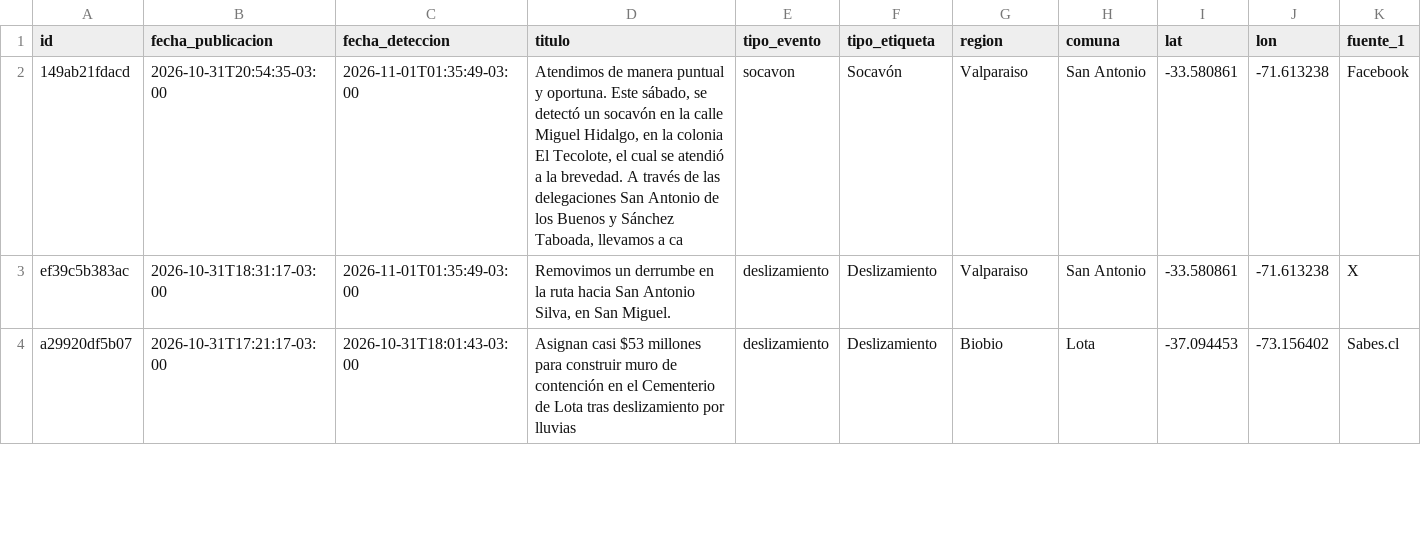
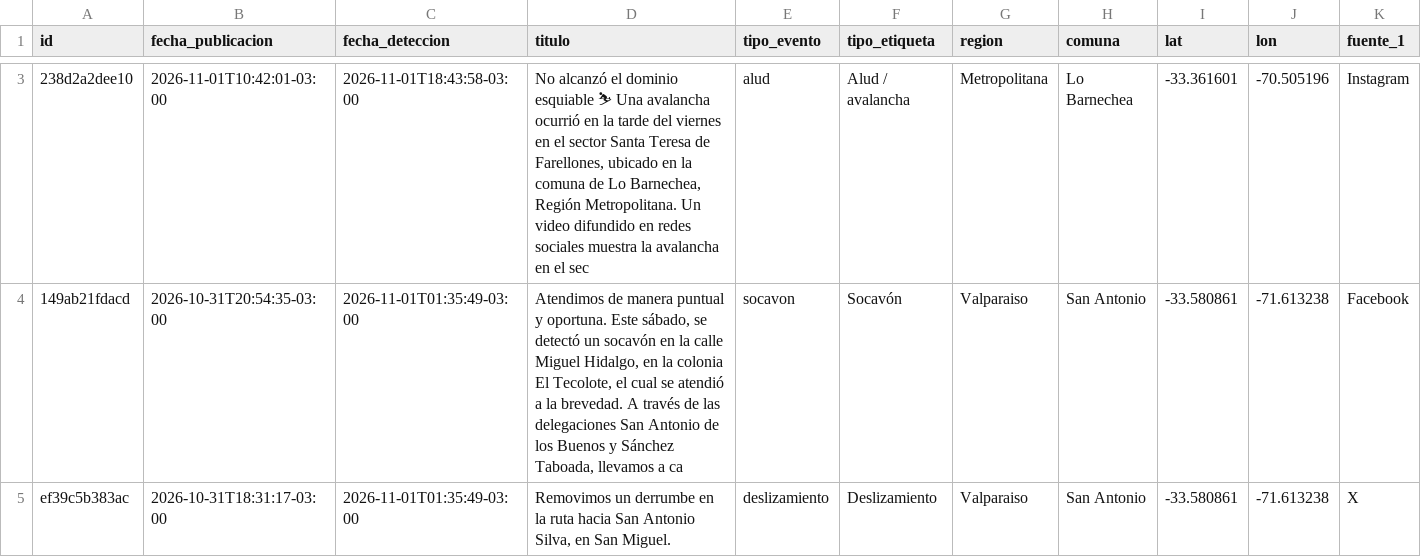
Before and after one commit to jalvarezamadogeologo/buscador-remociones, a CSV file: data/eventos.csv, drawn as a sheet; only a part is shown, gaps mark what is left out; the shorter side is filled out with more unchanged rows; rows hold the shown columns only; the diff covers the shown part only; the diff names each change by its address in the sheet, - before the commit and + after, or states it on an @@ line.

```diff
--- a/data/eventos.csv
+++ b/data/eventos.csv
+row 3: 238d2a2dee10 | 2026-11-01T10:42:01-03:00 | 2026-11-01T18:43:58-03:00 | No alcanzó el dominio esquiable ⛷ Una avalancha ocurrió en la tarde del viernes en el sector Santa Teresa de Farellones, ubicado en la comuna de Lo Barnechea, Región Metropolitana. Un video difundido en redes sociales muestra la avalancha en el sec | alud | Alud / avalancha | Metropolitana | Lo Barnechea | -33.361601 | -70.505196 | Instagram
```
Also changed, not shown: 1 added row and 6 edited cells elsewhere in this file, docs/eventos.csv, 5 other files.
